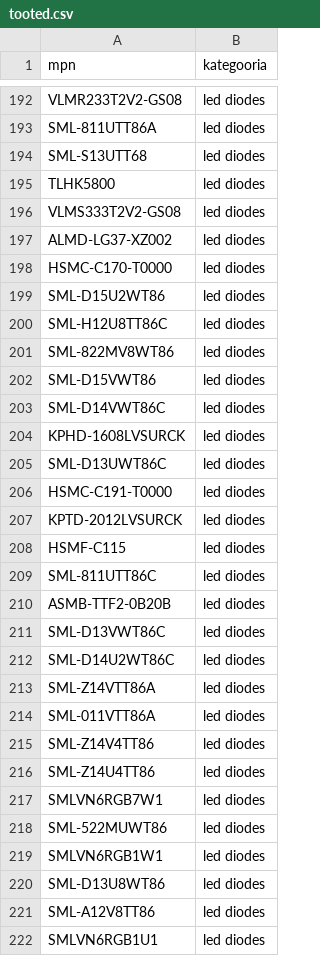
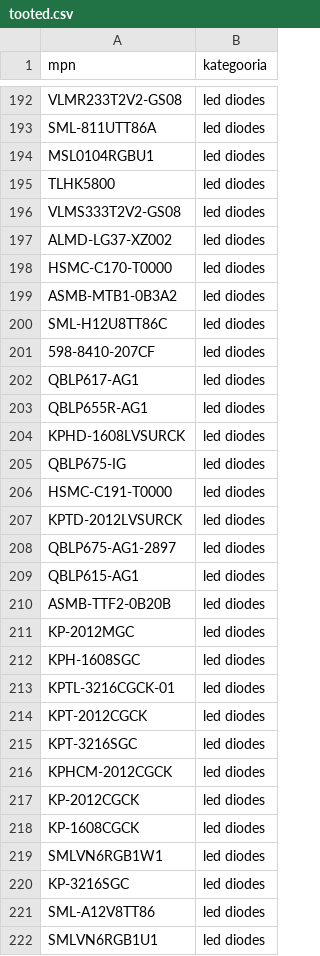
Before and after one commit to mplza/tarnijakataloogid, a CSV file: dbt_project/seeds/tooted.csv, drawn as a sheet; only a part is shown, gaps mark what is left out; the diff covers the shown part only.

```diff
--- a/dbt_project/seeds/tooted.csv
+++ b/dbt_project/seeds/tooted.csv
@@ -193,3 +193,3 @@ VLMR233T2V2-GS08,led diodes
 SML-811UTT86A,led diodes
-SML-S13UTT68,led diodes
+MSL0104RGBU1,led diodes
 TLHK5800,led diodes
@@ -198,24 +198,24 @@ ALMD-LG37-XZ002,led diodes
 HSMC-C170-T0000,led diodes
-SML-D15U2WT86,led diodes
+ASMB-MTB1-0B3A2,led diodes
 SML-H12U8TT86C,led diodes
-SML-822MV8WT86,led diodes
-SML-D15VWT86,led diodes
-SML-D14VWT86C,led diodes
+598-8410-207CF,led diodes
+QBLP617-AG1,led diodes
+QBLP655R-AG1,led diodes
 KPHD-1608LVSURCK,led diodes
-SML-D13UWT86C,led diodes
+QBLP675-IG,led diodes
 HSMC-C191-T0000,led diodes
 KPTD-2012LVSURCK,led diodes
-HSMF-C115,led diodes
-SML-811UTT86C,led diodes
+QBLP675-AG1-2897,led diodes
+QBLP615-AG1,led diodes
 ASMB-TTF2-0B20B,led diodes
-SML-D13VWT86C,led diodes
-SML-D14U2WT86C,led diodes
-SML-Z14VTT86A,led diodes
-SML-011VTT86A,led diodes
-SML-Z14V4TT86,led diodes
-SML-Z14U4TT86,led diodes
-SMLVN6RGB7W1,led diodes
-SML-522MUWT86,led diodes
+KP-2012MGC,led diodes
+KPH-1608SGC,led diodes
+KPTL-3216CGCK-01,led diodes
+KPT-2012CGCK,led diodes
+KPT-3216SGC,led diodes
+KPHCM-2012CGCK,led diodes
+KP-2012CGCK,led diodes
+KP-1608CGCK,led diodes
 SMLVN6RGB1W1,led diodes
-SML-D13U8WT86,led diodes
+KP-3216SGC,led diodes
 SML-A12V8TT86,led diodes
```
Also changed, not shown: 3 added rows, 3 removed rows and 58 edited cells elsewhere in this file, 3 other files.
